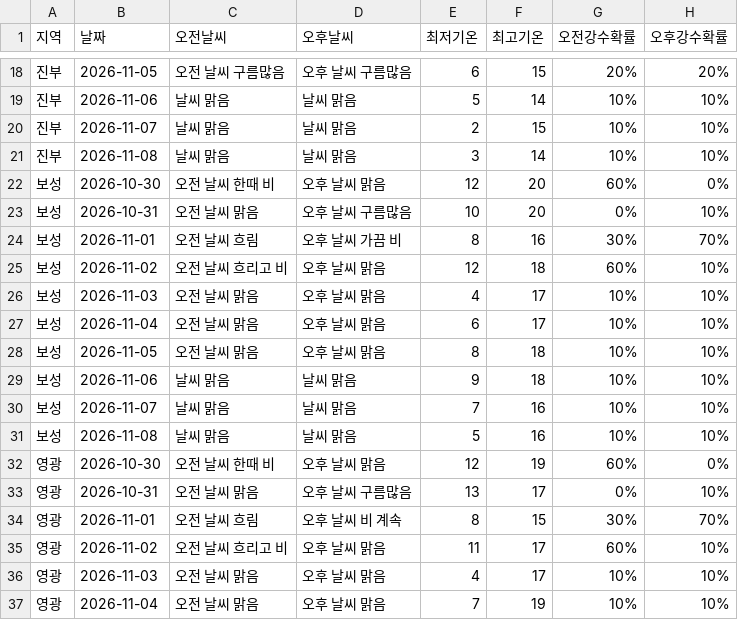
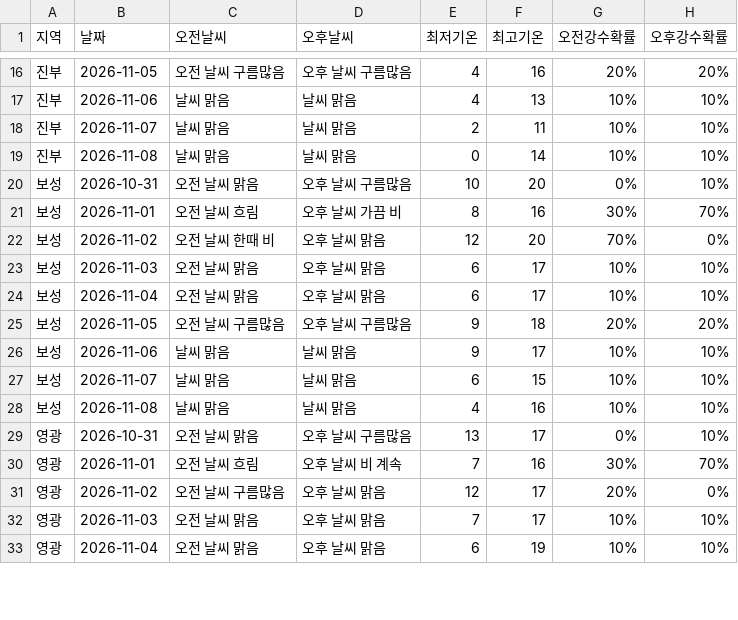
Before and after one commit to wngml7055/potato-times, a CSV file: data/weather.csv, drawn as a sheet; only a part is shown, gaps mark what is left out; the diff covers the shown part only.

```diff
--- a/data/weather.csv
+++ b/data/weather.csv
@@ -18,20 +16,18 @@
-진부,2026-11-05,오전 날씨 구름많음,오후 날씨 구름많음,6,15,20%,20%
-진부,2026-11-06,날씨 맑음,날씨 맑음,5,14,10%,10%
-진부,2026-11-07,날씨 맑음,날씨 맑음,2,15,10%,10%
-진부,2026-11-08,날씨 맑음,날씨 맑음,3,14,10%,10%
-보성,2026-10-30,오전 날씨 한때 비,오후 날씨 맑음,12,20,60%,0%
+진부,2026-11-05,오전 날씨 구름많음,오후 날씨 구름많음,4,16,20%,20%
+진부,2026-11-06,날씨 맑음,날씨 맑음,4,13,10%,10%
+진부,2026-11-07,날씨 맑음,날씨 맑음,2,11,10%,10%
+진부,2026-11-08,날씨 맑음,날씨 맑음,0,14,10%,10%
 보성,2026-10-31,오전 날씨 맑음,오후 날씨 구름많음,10,20,0%,10%
 보성,2026-11-01,오전 날씨 흐림,오후 날씨 가끔 비,8,16,30%,70%
-보성,2026-11-02,오전 날씨 흐리고 비,오후 날씨 맑음,12,18,60%,10%
-보성,2026-11-03,오전 날씨 맑음,오후 날씨 맑음,4,17,10%,10%
+보성,2026-11-02,오전 날씨 한때 비,오후 날씨 맑음,12,20,70%,0%
+보성,2026-11-03,오전 날씨 맑음,오후 날씨 맑음,6,17,10%,10%
 보성,2026-11-04,오전 날씨 맑음,오후 날씨 맑음,6,17,10%,10%
-보성,2026-11-05,오전 날씨 맑음,오후 날씨 맑음,8,18,10%,10%
-보성,2026-11-06,날씨 맑음,날씨 맑음,9,18,10%,10%
-보성,2026-11-07,날씨 맑음,날씨 맑음,7,16,10%,10%
-보성,2026-11-08,날씨 맑음,날씨 맑음,5,16,10%,10%
-영광,2026-10-30,오전 날씨 한때 비,오후 날씨 맑음,12,19,60%,0%
+보성,2026-11-05,오전 날씨 구름많음,오후 날씨 구름많음,9,18,20%,20%
+보성,2026-11-06,날씨 맑음,날씨 맑음,9,17,10%,10%
+보성,2026-11-07,날씨 맑음,날씨 맑음,6,15,10%,10%
+보성,2026-11-08,날씨 맑음,날씨 맑음,4,16,10%,10%
 영광,2026-10-31,오전 날씨 맑음,오후 날씨 구름많음,13,17,0%,10%
-영광,2026-11-01,오전 날씨 흐림,오후 날씨 비 계속,8,15,30%,70%
-영광,2026-11-02,오전 날씨 흐리고 비,오후 날씨 맑음,11,17,60%,10%
-영광,2026-11-03,오전 날씨 맑음,오후 날씨 맑음,4,17,10%,10%
-영광,2026-11-04,오전 날씨 맑음,오후 날씨 맑음,7,19,10%,10%
+영광,2026-11-01,오전 날씨 흐림,오후 날씨 비 계속,7,16,30%,70%
+영광,2026-11-02,오전 날씨 구름많음,오후 날씨 맑음,12,17,20%,0%
+영광,2026-11-03,오전 날씨 맑음,오후 날씨 맑음,7,17,10%,10%
+영광,2026-11-04,오전 날씨 맑음,오후 날씨 맑음,6,19,10%,10%
```
Also changed, not shown: 4 removed rows and 73 edited cells elsewhere in this file.
